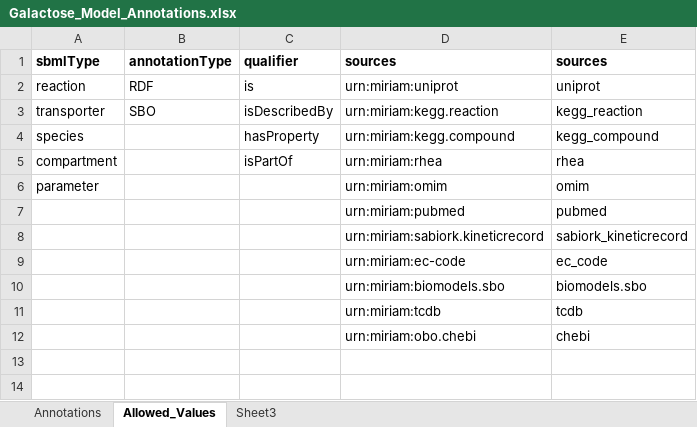
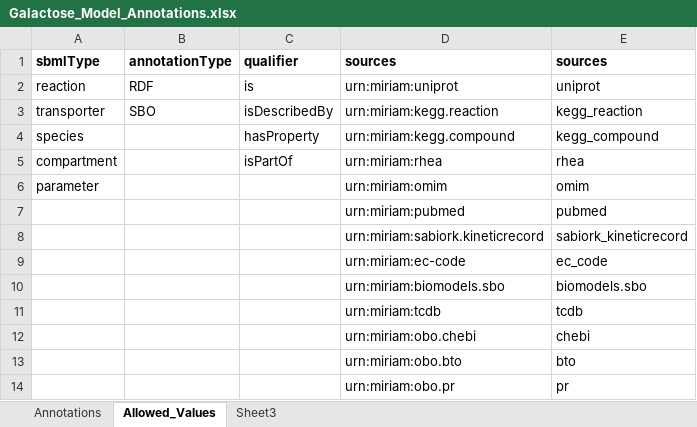
Before and after one commit to jingyayeah/multiscale-galactose, an Excel workbook: sbml/Galactose_Model_Annotations.xlsx, sheet Allowed_Values, drawn as a sheet; values as stored, in another font and other column widths than the file's, no borders; the diff names each change by its address in the sheet, - before the commit and + after, or states it on an @@ line.

```diff
--- a/sbml/Galactose_Model_Annotations.xlsx (sheet Allowed_Values)
+++ b/sbml/Galactose_Model_Annotations.xlsx (sheet Allowed_Values)
+row 13:  |  |  | urn:miriam:obo.bto | bto
+row 14:  |  |  | urn:miriam:obo.pr | pr
```
Also changed, not shown: sheet Annotations.
